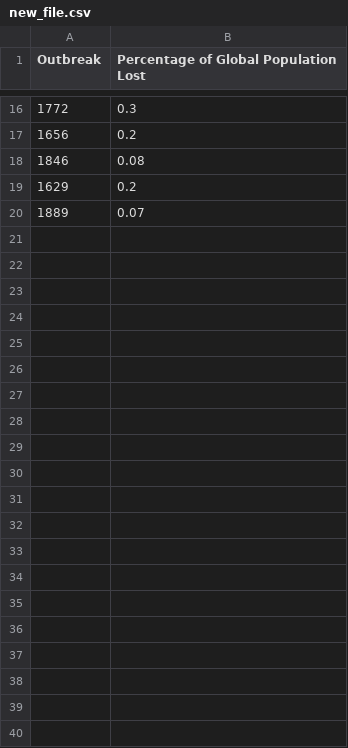
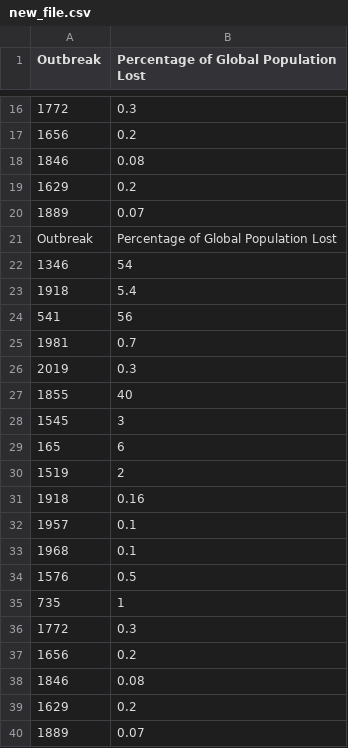
Before and after one commit to neuralmartix/Pandemic-Research, a CSV file: new_file.csv, drawn as a sheet; only a part is shown, gaps mark what is left out.

```diff
--- a/new_file.csv
+++ b/new_file.csv
@@ -20 +20,21 @@ Outbreak,Percentage of Global Population Lost
 1889,0.07
+Outbreak,Percentage of Global Population Lost
+1346,54
+1918,5.4
+541,56
+1981,0.7
+2019,0.3
+1855,40
+1545,3
+165,6
+1519,2
+1918,0.16
+1957,0.1
+1968,0.1
+1576,0.5
+735,1
+1772,0.3
+1656,0.2
+1846,0.08
+1629,0.2
+1889,0.07
```
Also changed, not shown: flights.csv, 1 other file.
